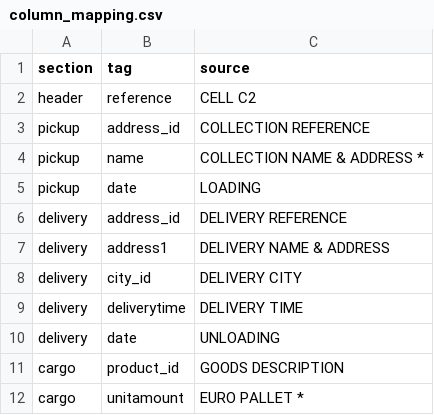
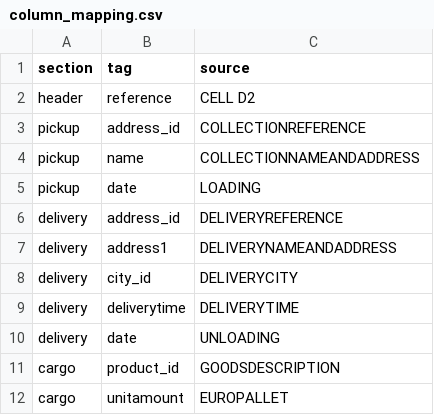
Before and after one commit to hannontransport/Kettyle-Irish-Foods-Converter, a CSV file: column_mapping.csv, drawn as a sheet.

Commit message:
Normalize column names in mapping CSV for consistency and remove unnecessary spaces

```diff
--- a/column_mapping.csv
+++ b/column_mapping.csv
@@ -1,12 +1,12 @@
 section,tag,source
-header,reference,CELL C2
-pickup,address_id,COLLECTION REFERENCE
-pickup,name,COLLECTION NAME & ADDRESS *
+header,reference,CELL D2
+pickup,address_id,COLLECTIONREFERENCE
+pickup,name,COLLECTIONNAMEANDADDRESS
 pickup,date,LOADING
-delivery,address_id,DELIVERY REFERENCE
-delivery,address1,DELIVERY NAME & ADDRESS
-delivery,city_id,DELIVERY CITY
-delivery,deliverytime,DELIVERY TIME
+delivery,address_id,DELIVERYREFERENCE
+delivery,address1,DELIVERYNAMEANDADDRESS
+delivery,city_id,DELIVERYCITY
+delivery,deliverytime,DELIVERYTIME
 delivery,date,UNLOADING
-cargo,product_id,GOODS DESCRIPTION
-cargo,unitamount,EURO PALLET *
+cargo,product_id,GOODSDESCRIPTION
+cargo,unitamount,EUROPALLET
```
